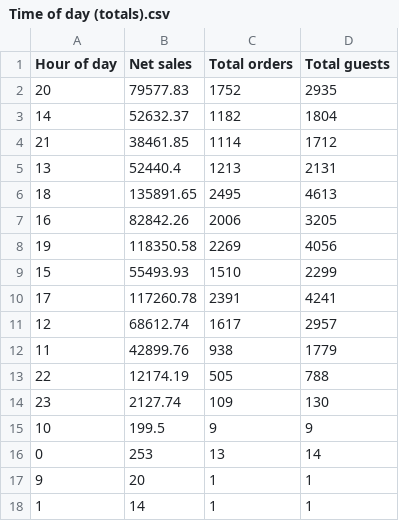
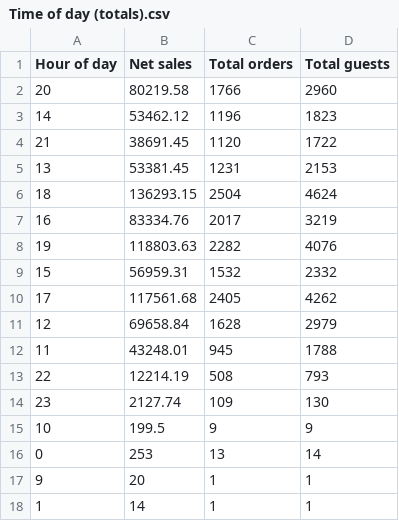
Before and after one commit to BHERRIN7/brassstap-data, a CSV file: data/Y3/Time of day (totals).csv, drawn as a sheet.

Commit message:
Update Y3/Time of day (totals).csv — 2026-11-02

```diff
--- a/data/Y3/Time of day (totals).csv
+++ b/data/Y3/Time of day (totals).csv
@@ -1,14 +1,14 @@
 Hour of day,Net sales,Total orders,Total guests
-20,79577.83,1752,2935
-14,52632.37,1182,1804
-21,38461.85,1114,1712
-13,52440.4,1213,2131
-18,135891.65,2495,4613
-16,82842.26,2006,3205
-19,118350.58,2269,4056
-15,55493.93,1510,2299
-17,117260.78,2391,4241
-12,68612.74,1617,2957
-11,42899.76,938,1779
-22,12174.19,505,788
+20,80219.58,1766,2960
+14,53462.12,1196,1823
+21,38691.45,1120,1722
+13,53381.45,1231,2153
+18,136293.15,2504,4624
+16,83334.76,2017,3219
+19,118803.63,2282,4076
+15,56959.31,1532,2332
+17,117561.68,2405,4262
+12,69658.84,1628,2979
+11,43248.01,945,1788
+22,12214.19,508,793
 23,2127.74,109,130
```
